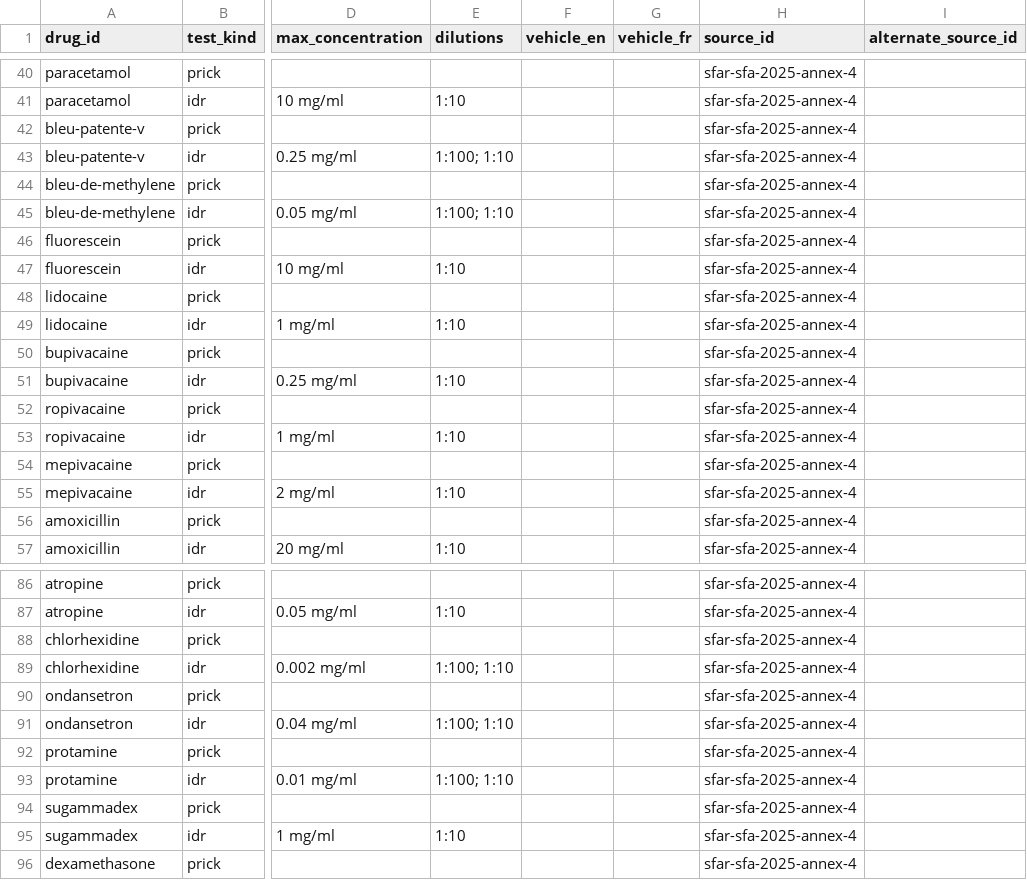
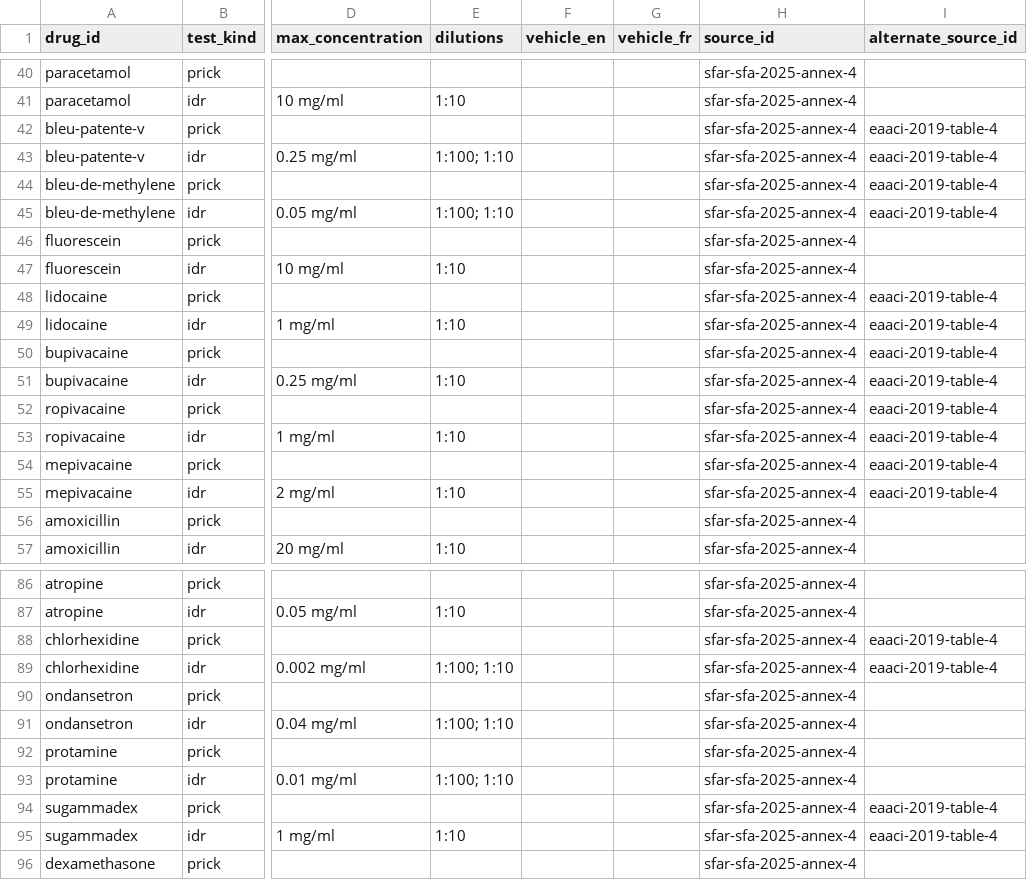
Before and after one commit to mokhairymahmoud/allergolib, a TSV file: data/sheets/tsv/test_entries.tsv, drawn as a sheet; only a part is shown, gaps mark what is left out; the diff covers the shown part only; the diff names each change by its address in the sheet, - before the commit and + after, or states it on an @@ line.

```diff
--- a/data/sheets/tsv/test_entries.tsv
+++ b/data/sheets/tsv/test_entries.tsv
-I42:I45 (alternate_source_id): (empty)
+I42:I45 (alternate_source_id): eaaci-2019-table-4
-I48:I55 (alternate_source_id): (empty)
+I48:I55 (alternate_source_id): eaaci-2019-table-4
-I88:I89 (alternate_source_id): (empty)
+I88:I89 (alternate_source_id): eaaci-2019-table-4
-I94:I95 (alternate_source_id): (empty)
+I94:I95 (alternate_source_id): eaaci-2019-table-4
```
Also changed, not shown: 24 added rows and 30 edited cells elsewhere in this file, data/sheets/tsv/aliases.tsv, data/sheets/tsv/drugs.tsv, 13 other files.
